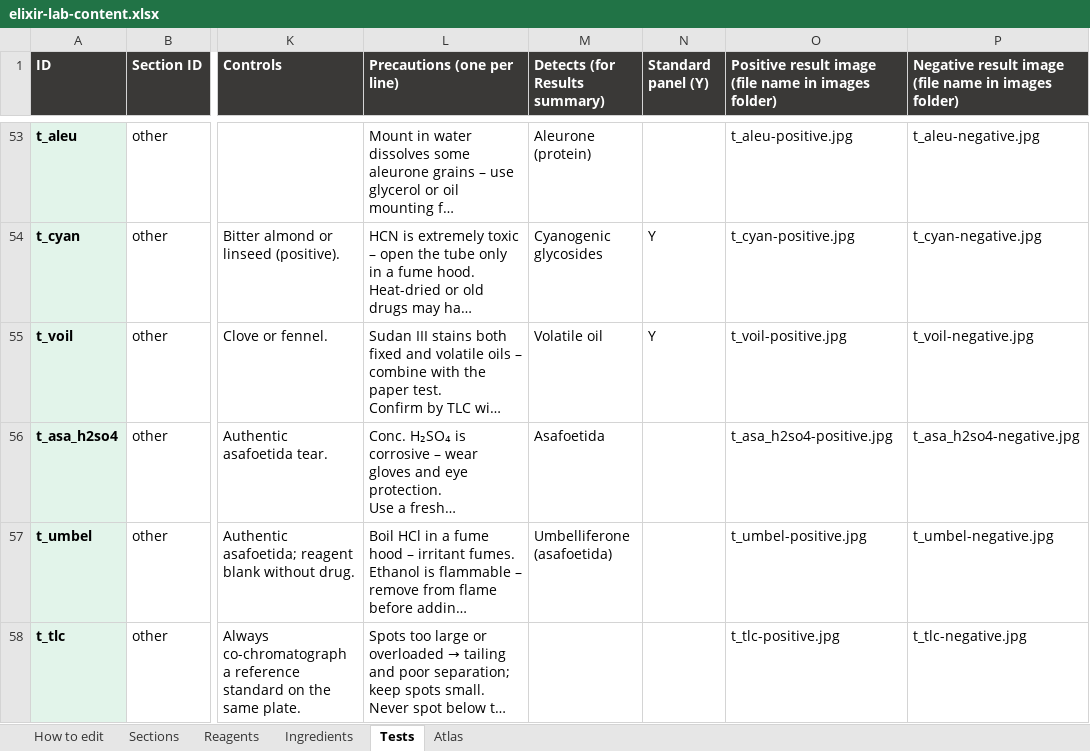
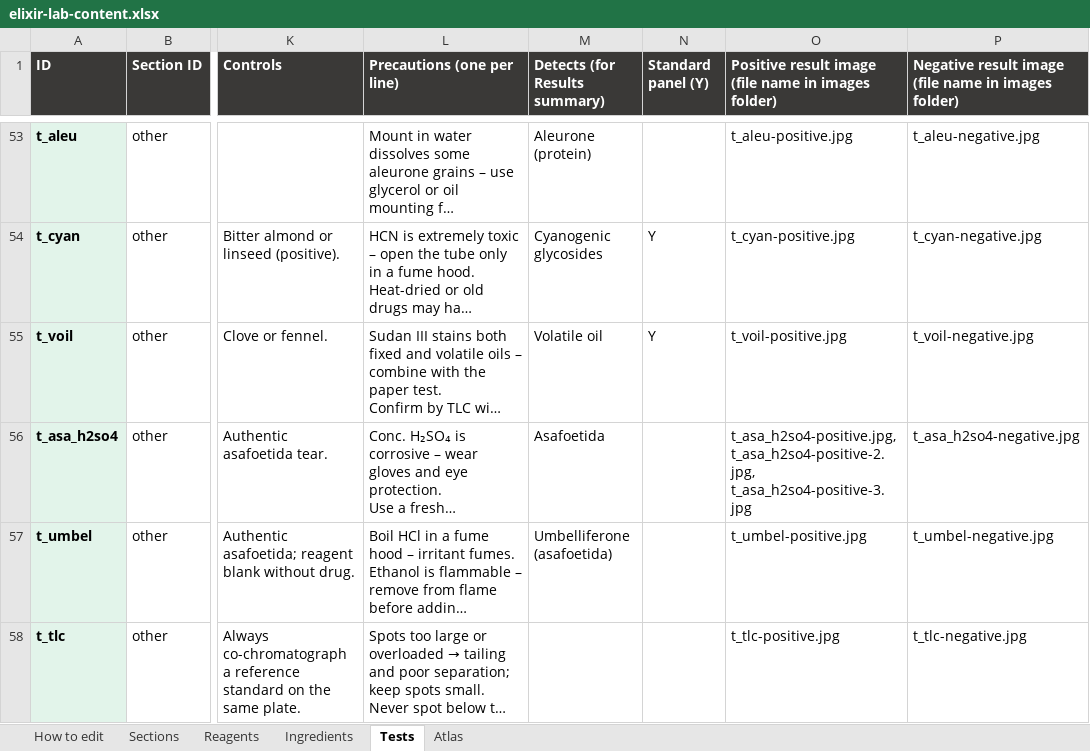
Before and after one commit to Dr-M-Sallam/elixir-lab, an Excel workbook: elixir-lab-content.xlsx, sheet Tests, drawn as a sheet; only a part is shown, gaps mark what is left out; long unchanged cells end in …; values as stored, in another font and other column widths than the file's, no borders; the diff names each change by its address in the sheet, - before the commit and + after, or states it on an @@ line.

```diff
--- a/elixir-lab-content.xlsx (sheet Tests)
+++ b/elixir-lab-content.xlsx (sheet Tests)
-O56: t_asa_h2so4-positive.jpg
+O56: t_asa_h2so4-positive.jpg, t_asa_h2so4-positive-2.jpg, t_asa_h2so4-positive-3.jpg
```
Also changed, not shown: 6 other files.
